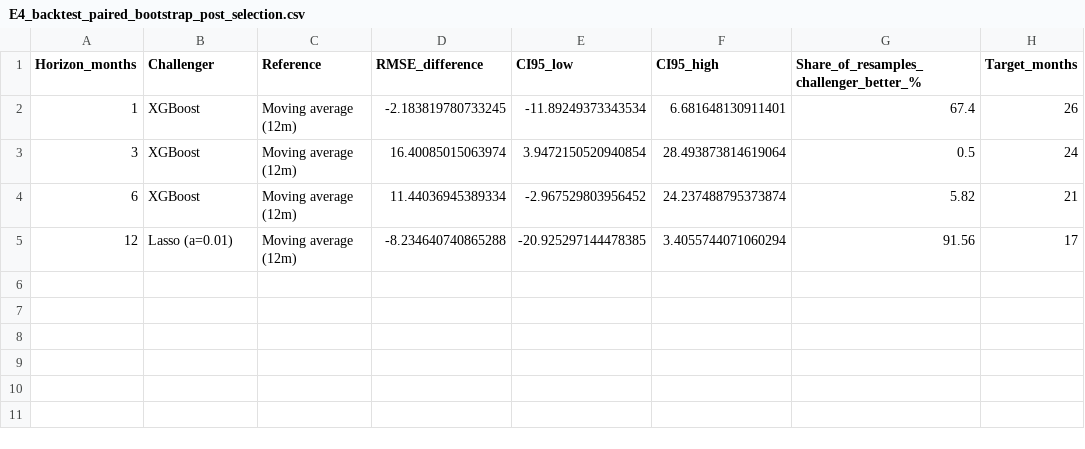
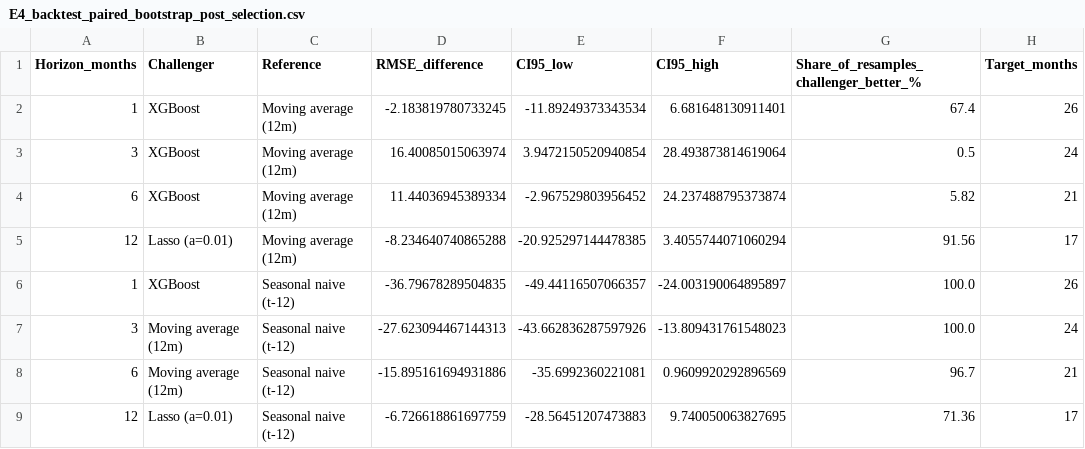
Before and after one commit to HendrickDang/PRT661-DATA-SCIENCE-PRACTICE, a CSV file: Outputs/E4_backtest_paired_bootstrap_post_selection.csv, drawn as a sheet; the diff names each change by its address in the sheet, - before the commit and + after, or states it on an @@ line.

Commit message:
Gate checks a fixed region and horizon set, dashboard status follows the release record, two-window deployment rule

```diff
--- a/Outputs/E4_backtest_paired_bootstrap_post_selection.csv
+++ b/Outputs/E4_backtest_paired_bootstrap_post_selection.csv
+row 6: 1 | XGBoost | Seasonal naive (t-12) | -36.79678289504835 | -49.44116507066357 | -24.003190064895897 | 100.0 | 26
+row 7: 3 | Moving average (12m) | Seasonal naive (t-12) | -27.623094467144313 | -43.662836287597926 | -13.809431761548023 | 100.0 | 24
+row 8: 6 | Moving average (12m) | Seasonal naive (t-12) | -15.895161694931886 | -35.6992360221081 | 0.9609920292896569 | 96.7 | 21
+row 9: 12 | Lasso (a=0.01) | Seasonal naive (t-12) | -6.726618861697759 | -28.56451207473883 | 9.740050063827695 | 71.36 | 17
```
Also changed, not shown: Outputs/E5_prediction_intervals.csv, 10 other files.
